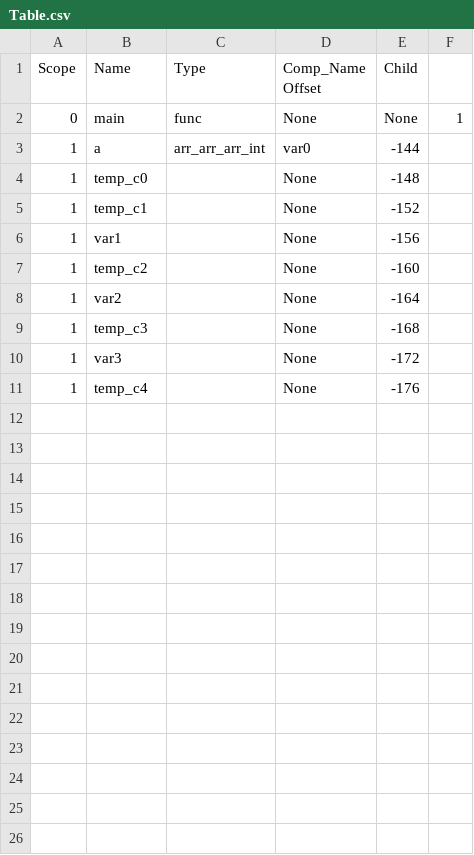
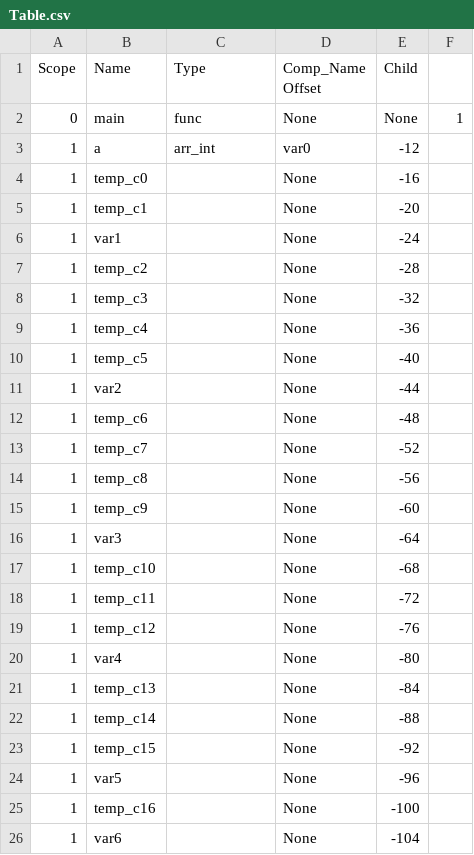
Before and after one commit to SahilDhull/ssac, a CSV file: src/Table.csv, drawn as a sheet; addresses are those after the commit; the diff names each change by its address in the sheet, - before the commit and + after, or states it on an @@ line.

```diff
--- a/src/Table.csv
+++ b/src/Table.csv
-C3 (Type): arr_arr_arr_int
+C3 (Type): arr_int
-E3 (Child): -144
+E3 (Child): -12
-E4 (Child): -148
+E4 (Child): -16
-E5 (Child): -152
+E5 (Child): -20
-E6 (Child): -156
+E6 (Child): -24
-E7 (Child): -160
+E7 (Child): -28
+row 8: 1 | temp_c3 |  | None | -32
+row 9: 1 | temp_c4 |  | None | -36
+row 10: 1 | temp_c5 |  | None | -40
-E11 (Child): -164
+E11 (Child): -44
-B12 (Name): temp_c3
+B12 (Name): temp_c6
-E12 (Child): -168
+E12 (Child): -48
+row 13: 1 | temp_c7 |  | None | -52
+row 14: 1 | temp_c8 |  | None | -56
+row 15: 1 | temp_c9 |  | None | -60
-E16 (Child): -172
+E16 (Child): -64
+row 17: 1 | temp_c10 |  | None | -68
+row 18: 1 | temp_c11 |  | None | -72
+row 19: 1 | temp_c12 |  | None | -76
+row 20: 1 | var4 |  | None | -80
+row 21: 1 | temp_c13 |  | None | -84
-B22 (Name): temp_c4
+B22 (Name): temp_c14
-E22 (Child): -176
+E22 (Child): -88
+row 23: 1 | temp_c15 |  | None | -92
+row 24: 1 | var5 |  | None | -96
+row 25: 1 | temp_c16 |  | None | -100
+row 26: 1 | var6 |  | None | -104
```
Also changed, not shown: 5 other files.
